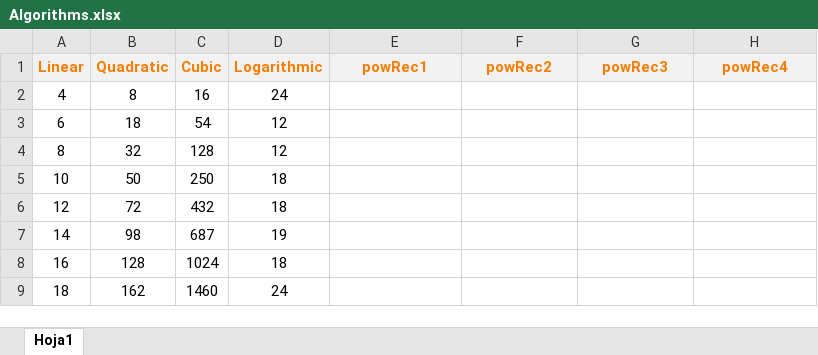
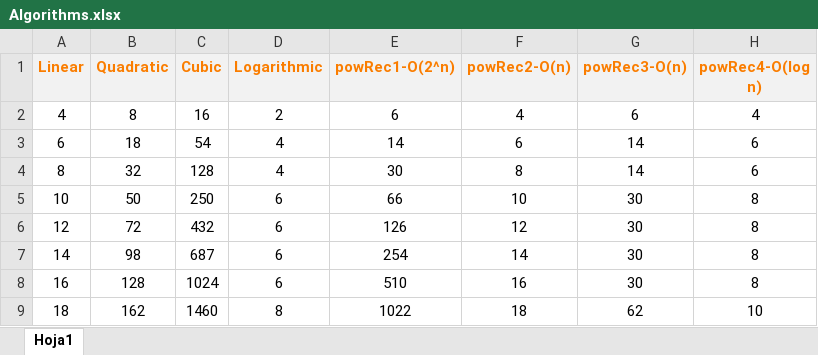
Before and after one commit to Diecaal/DataStructures, an Excel workbook: src/algorithms/files/Algorithms.xlsx, sheet Hoja1, drawn as a sheet; only a part is shown; values as stored, in another font and other column widths than the file's, no borders; charts and pictures not drawn; the diff covers the shown part only; the diff names each change by its address in the sheet, - before the commit and + after, or states it on an @@ line.

```diff
--- a/src/algorithms/files/Algorithms.xlsx (sheet Hoja1)
+++ b/src/algorithms/files/Algorithms.xlsx (sheet Hoja1)
-E1: powRec1
+E1: powRec1-O(2^n)
-F1: powRec2
+F1: powRec2-O(n)
-G1: powRec3
+G1: powRec3-O(n)
-H1: powRec4
+H1: powRec4-O(log n)
-D2 (Logarithmic): 24
+D2 (Logarithmic): 2
-E2 (powRec1-O(2^n)): (empty)
+E2 (powRec1-O(2^n)): 6
-F2 (powRec2-O(n)): (empty)
+F2 (powRec2-O(n)): 4
-G2 (powRec3-O(n)): (empty)
+G2 (powRec3-O(n)): 6
-H2 (powRec4-O(log n)): (empty)
+H2 (powRec4-O(log n)): 4
-D3:D4 (Logarithmic): 12
+D3:D4 (Logarithmic): 4
-E3 (powRec1-O(2^n)): (empty)
+E3 (powRec1-O(2^n)): 14
-F3 (powRec2-O(n)): (empty)
+F3 (powRec2-O(n)): 6
-G3:G4 (powRec3-O(n)): (empty)
+G3:G4 (powRec3-O(n)): 14
-H3:H4 (powRec4-O(log n)): (empty)
+H3:H4 (powRec4-O(log n)): 6
-E4 (powRec1-O(2^n)): (empty)
+E4 (powRec1-O(2^n)): 30
-F4 (powRec2-O(n)): (empty)
+F4 (powRec2-O(n)): 8
-D5:D6 (Logarithmic): 18
+D5:D6 (Logarithmic): 6
-E5 (powRec1-O(2^n)): (empty)
+E5 (powRec1-O(2^n)): 66
-F5 (powRec2-O(n)): (empty)
+F5 (powRec2-O(n)): 10
-G5:G8 (powRec3-O(n)): (empty)
+G5:G8 (powRec3-O(n)): 30
-H5:H8 (powRec4-O(log n)): (empty)
+H5:H8 (powRec4-O(log n)): 8
-E6 (powRec1-O(2^n)): (empty)
+E6 (powRec1-O(2^n)): 126
-F6 (powRec2-O(n)): (empty)
+F6 (powRec2-O(n)): 12
-D7 (Logarithmic): 19
+D7 (Logarithmic): 6
-E7 (powRec1-O(2^n)): (empty)
+E7 (powRec1-O(2^n)): 254
-F7 (powRec2-O(n)): (empty)
+F7 (powRec2-O(n)): 14
-D8 (Logarithmic): 18
+D8 (Logarithmic): 6
-E8 (powRec1-O(2^n)): (empty)
+E8 (powRec1-O(2^n)): 510
-F8 (powRec2-O(n)): (empty)
+F8 (powRec2-O(n)): 16
-D9 (Logarithmic): 24
+D9 (Logarithmic): 8
-E9 (powRec1-O(2^n)): (empty)
+E9 (powRec1-O(2^n)): 1022
-F9 (powRec2-O(n)): (empty)
+F9 (powRec2-O(n)): 18
-G9 (powRec3-O(n)): (empty)
+G9 (powRec3-O(n)): 62
-H9 (powRec4-O(log n)): (empty)
+H9 (powRec4-O(log n)): 10
```
Also changed, not shown: 172 edited cells and cell formats elsewhere in this sheet, charts or pictures, 13 other files.
